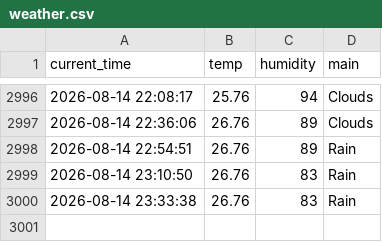
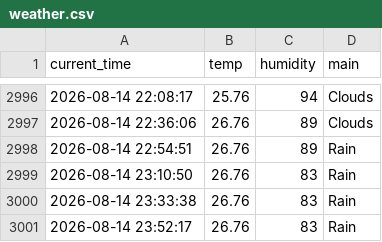
Before and after one commit to miggh2/weather_5m, a CSV file: weather.csv, drawn as a sheet; only a part is shown, gaps mark what is left out.

```diff
--- a/weather.csv
+++ b/weather.csv
@@ -3000 +3000,2 @@ current_time,temp,humidity,main
 2026-08-14 23:33:38,26.76,83,Rain
+2026-08-14 23:52:17,26.76,83,Rain
```
